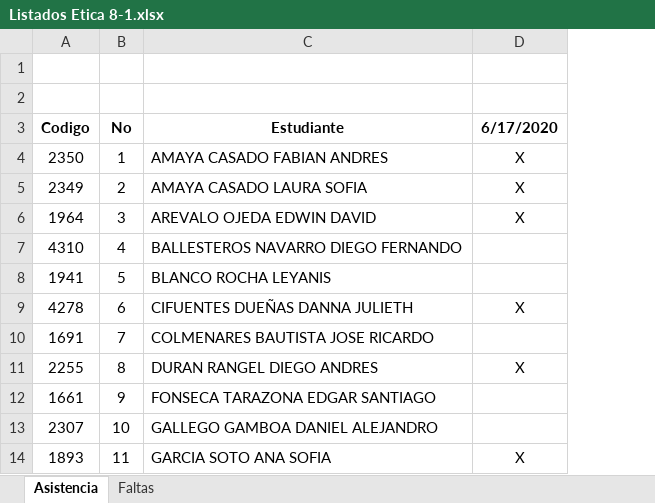
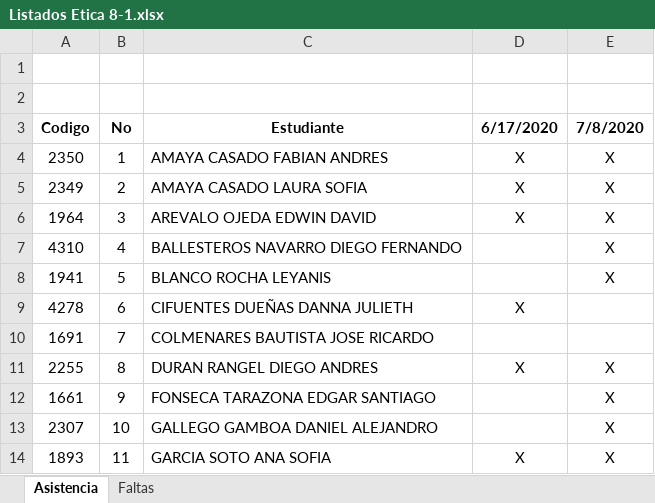
Before and after one commit to liceopatria/liceopatria.github.io, an Excel workbook: 2020/cursos/etica/Octavo/Listados Etica 8-1.xlsx, sheet Asistencia, drawn as a sheet; only a part is shown; values as stored, in another font and other column widths than the file's, no borders; the diff names each change by its address in the sheet, - before the commit and + after, or states it on an @@ line.

```diff
--- a/2020/cursos/etica/Octavo/Listados Etica 8-1.xlsx (sheet Asistencia)
+++ b/2020/cursos/etica/Octavo/Listados Etica 8-1.xlsx (sheet Asistencia)
+column E (7/8/2020), rows 4-14: X | X | X | X | X |  |  | X | X | X | X
```
Also changed, not shown: 2020/cursos/informatica/Decimo grado/Listados Informatica 10-1.xlsx, 7 other files.
